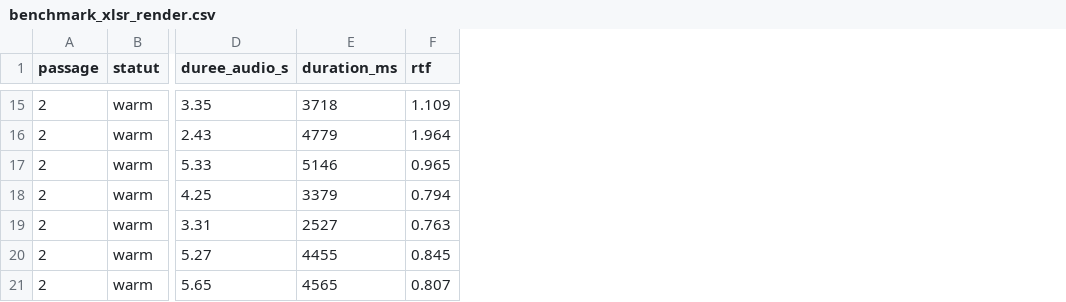
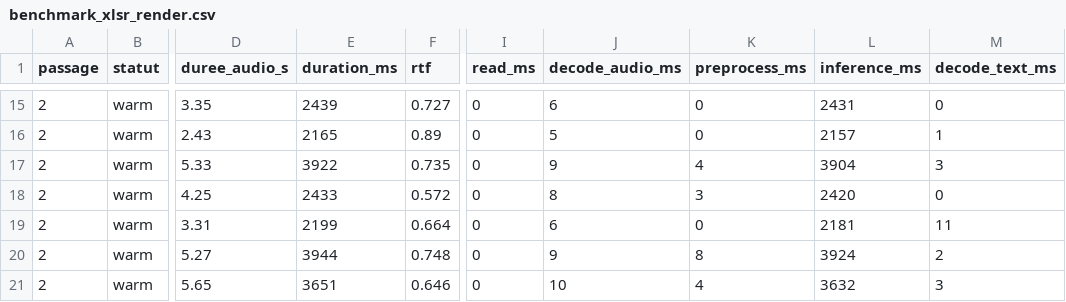
Before and after one commit to Elhadji17/noxa-whatsapp, a CSV file: Vocaux2/benchmark_xlsr_render.csv, drawn as a sheet; only a part is shown, gaps mark what is left out; the diff covers the shown part only; the diff names each change by its address in the sheet, - before the commit and + after, or states it on an @@ line.

```diff
--- a/Vocaux2/benchmark_xlsr_render.csv
+++ b/Vocaux2/benchmark_xlsr_render.csv
+column I (read_ms), rows 15-21: all 0
+column J (decode_audio_ms), rows 15-21: 6 | 5 | 9 | 8 | 6 | 9 | 10
+column K (preprocess_ms), rows 15-21: 0 | 0 | 4 | 3 | 0 | 8 | 4
+column L (inference_ms), rows 15-21: 2431 | 2157 | 3904 | 2420 | 2181 | 3924 | 3632
+column M (decode_text_ms), rows 15-21: 0 | 1 | 3 | 0 | 11 | 2 | 3
-E15 (duration_ms): 3718
+E15 (duration_ms): 2439
-F15 (rtf): 1.109
+F15 (rtf): 0.727
-E16 (duration_ms): 4779
+E16 (duration_ms): 2165
-F16 (rtf): 1.964
+F16 (rtf): 0.89
-E17 (duration_ms): 5146
+E17 (duration_ms): 3922
-F17 (rtf): 0.965
+F17 (rtf): 0.735
-E18 (duration_ms): 3379
+E18 (duration_ms): 2433
-F18 (rtf): 0.794
+F18 (rtf): 0.572
-E19 (duration_ms): 2527
+E19 (duration_ms): 2199
-F19 (rtf): 0.763
+F19 (rtf): 0.664
-E20 (duration_ms): 4455
+E20 (duration_ms): 3944
-F20 (rtf): 0.845
+F20 (rtf): 0.748
-E21 (duration_ms): 4565
+E21 (duration_ms): 3651
-F21 (rtf): 0.807
+F21 (rtf): 0.646
```
Also changed, not shown: 26 edited cells elsewhere in this file, 11 other files.
